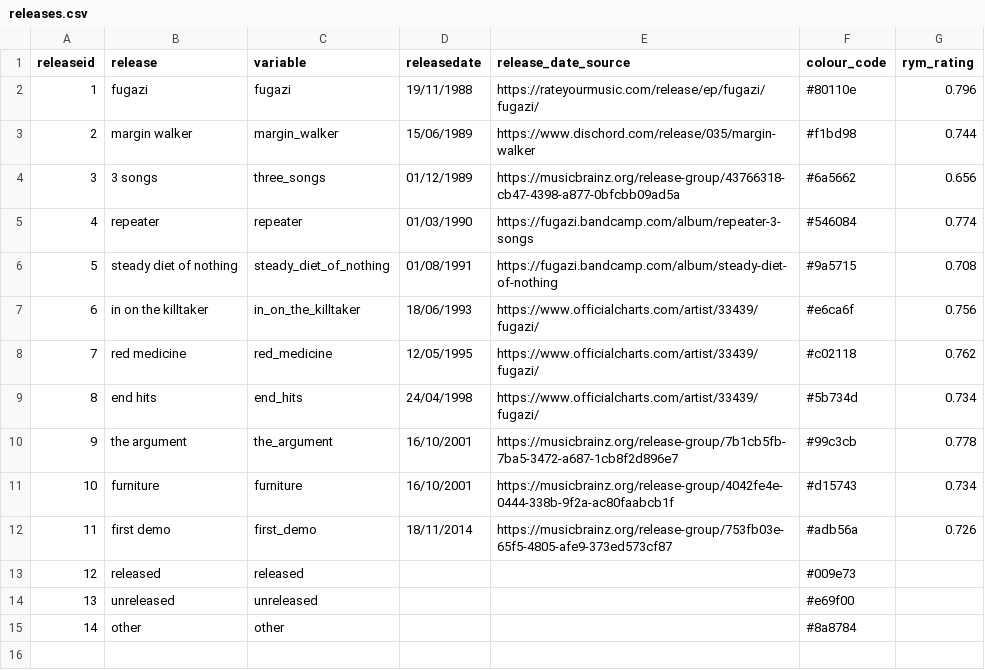
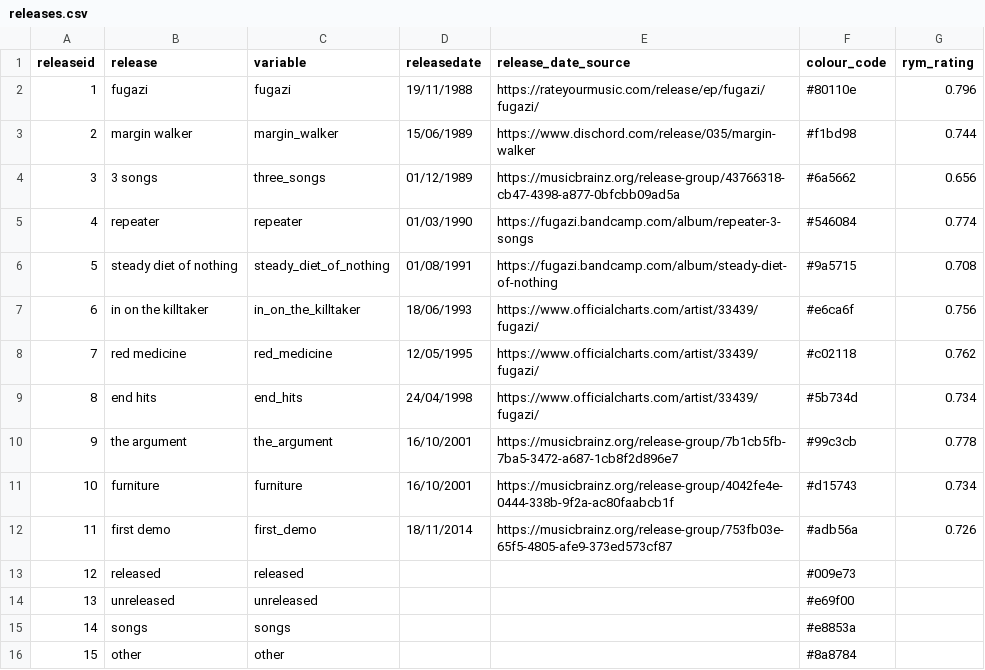
Before and after one commit to alexmitrani/Repeatr, a CSV file: inst/extdata/releases.csv, drawn as a sheet; addresses are those after the commit; the diff names each change by its address in the sheet, - before the commit and + after, or states it on an @@ line.

Commit message:
Update releases.csv

```diff
--- a/inst/extdata/releases.csv
+++ b/inst/extdata/releases.csv
+row 15: 14 | songs | songs |  |  | #e8853a
@@ column A (releaseid) renumbered from row 16 down @@
```
